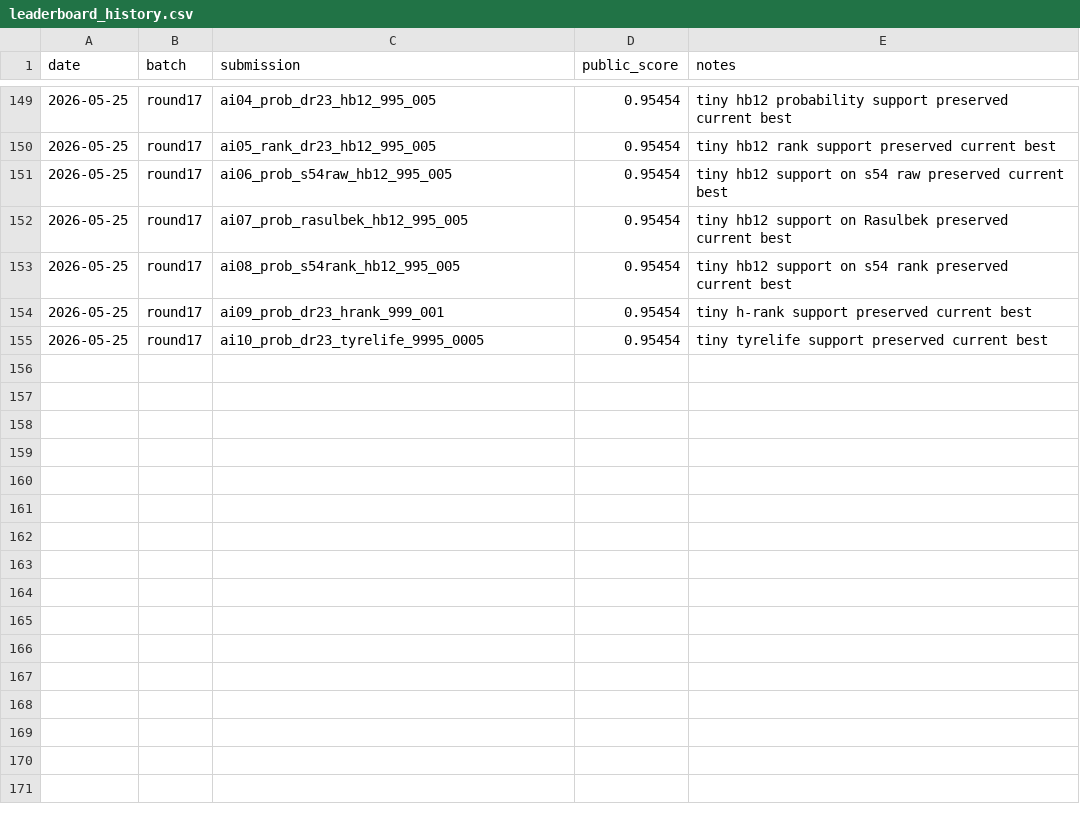
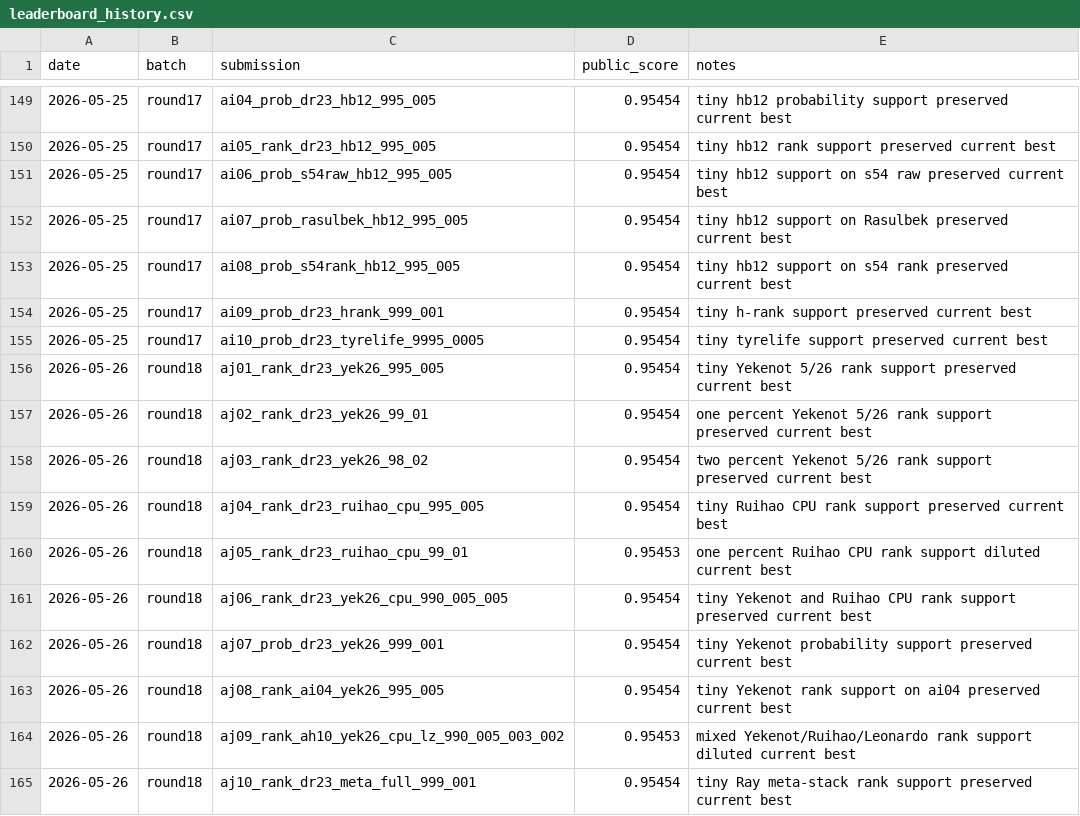
Before and after one commit to Beiciccc/predicting-f1-pit-stops, a CSV file: docs/leaderboard_history.csv, drawn as a sheet; only a part is shown, gaps mark what is left out; the diff names each change by its address in the sheet, - before the commit and + after, or states it on an @@ line.

Commit message:
Record round18 leaderboard experiments

```diff
--- a/docs/leaderboard_history.csv
+++ b/docs/leaderboard_history.csv
+row 156: 2026-05-26 | round18 | aj01_rank_dr23_yek26_995_005 | 0.95454 | tiny Yekenot 5/26 rank support preserved current best
+row 157: 2026-05-26 | round18 | aj02_rank_dr23_yek26_99_01 | 0.95454 | one percent Yekenot 5/26 rank support preserved current best
+row 158: 2026-05-26 | round18 | aj03_rank_dr23_yek26_98_02 | 0.95454 | two percent Yekenot 5/26 rank support preserved current best
+row 159: 2026-05-26 | round18 | aj04_rank_dr23_ruihao_cpu_995_005 | 0.95454 | tiny Ruihao CPU rank support preserved current best
+row 160: 2026-05-26 | round18 | aj05_rank_dr23_ruihao_cpu_99_01 | 0.95453 | one percent Ruihao CPU rank support diluted current best
+row 161: 2026-05-26 | round18 | aj06_rank_dr23_yek26_cpu_990_005_005 | 0.95454 | tiny Yekenot and Ruihao CPU rank support preserved current best
+row 162: 2026-05-26 | round18 | aj07_prob_dr23_yek26_999_001 | 0.95454 | tiny Yekenot probability support preserved current best
+row 163: 2026-05-26 | round18 | aj08_rank_ai04_yek26_995_005 | 0.95454 | tiny Yekenot rank support on ai04 preserved current best
+row 164: 2026-05-26 | round18 | aj09_rank_ah10_yek26_cpu_lz_990_005_003_002 | 0.95453 | mixed Yekenot/Ruihao/Leonardo rank support diluted current best
+row 165: 2026-05-26 | round18 | aj10_rank_dr23_meta_full_999_001 | 0.95454 | tiny Ray meta-stack rank support preserved current best
```
Also changed, not shown: 8 other files.
